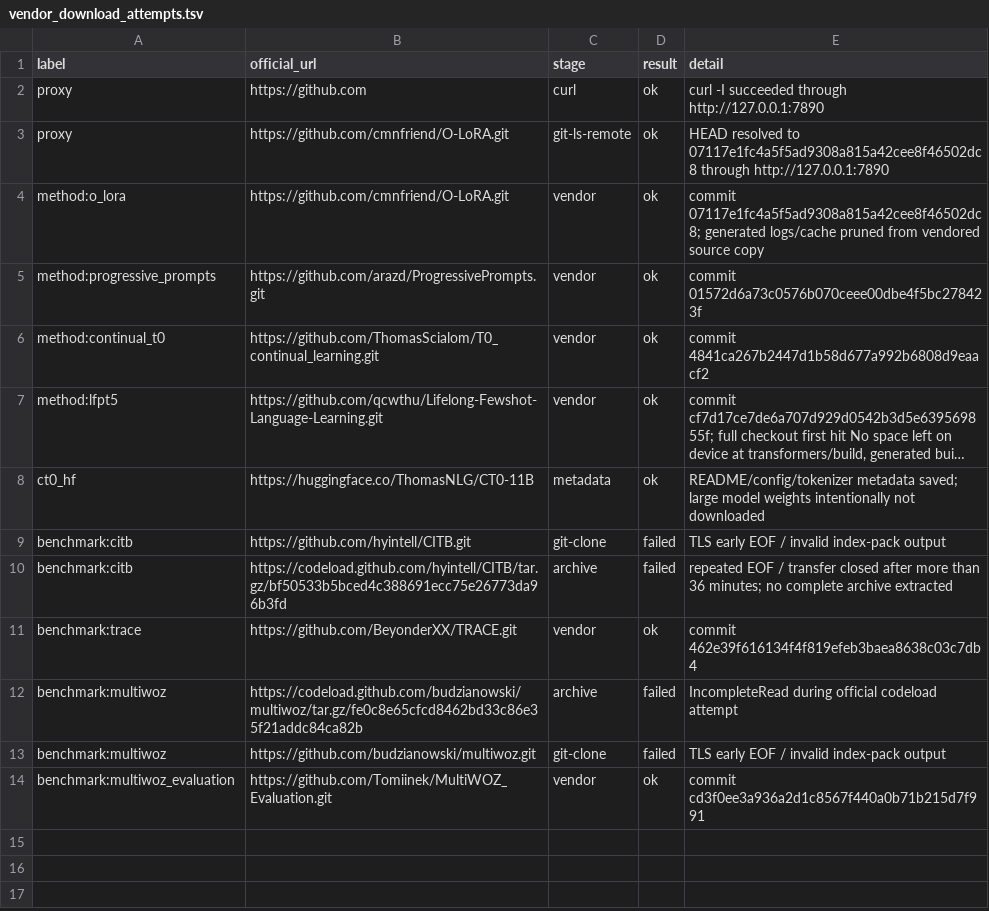
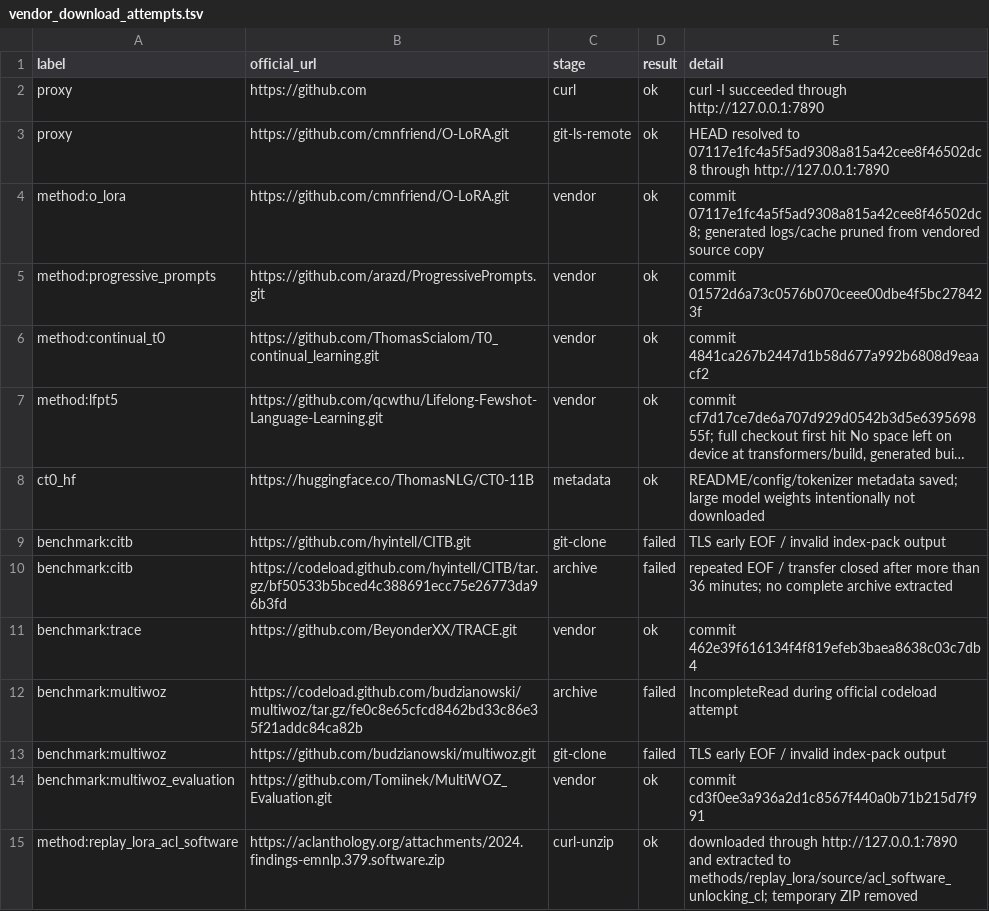
Before and after one commit to SelinaMai-source/Lora-Baselines, a TSV file: docs/vendor_download_attempts.tsv, drawn as a sheet; long unchanged cells end in ….

```diff
--- a/docs/vendor_download_attempts.tsv
+++ b/docs/vendor_download_attempts.tsv
@@ -14 +14,2 @@ benchmark:multiwoz	https://github.com/budzianowski/multiwoz.git	git-clone	failed
 benchmark:multiwoz_evaluation	https://github.com/Tomiinek/MultiWOZ_Evaluation.git	vendor	ok	commit cd3f0ee3a936a2d1c8567f440a0b71b215d7f991
+method:replay_lora_acl_software	https://aclanthology.org/attachments/2024.findings-emnlp.379.software.zip	curl-unzip	ok	downloaded through http://127.0.0.1:7890 and extracted to methods/replay_lora/source/acl_software_unlocking_cl; temporary ZIP removed
```
Also changed, not shown: docs/vendor_commits.tsv.
